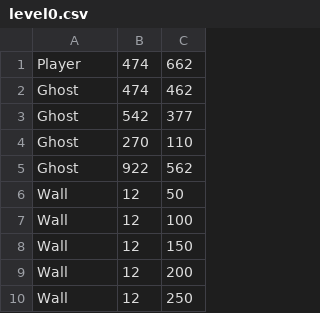
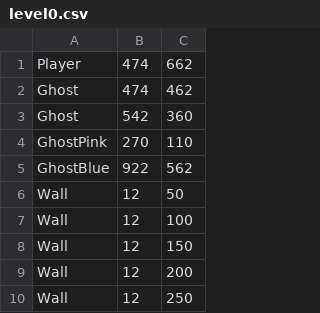
Before and after one commit to PaulaDariasSosa/Proyecto_LDH, a CSV file: res/level0.csv, drawn as a sheet; only a part is shown.

Commit message:
Ghosts move in ALL levels

```diff
--- a/res/level0.csv
+++ b/res/level0.csv
@@ -2,5 +2,5 @@ Player,474,662
 Ghost,474,462
-Ghost,542,377
-Ghost,270,110
-Ghost,922,562
+Ghost,542,360
+GhostPink,270,110
+GhostBlue,922,562
 Wall,12,50
```
Also changed, not shown: 3 other files.
